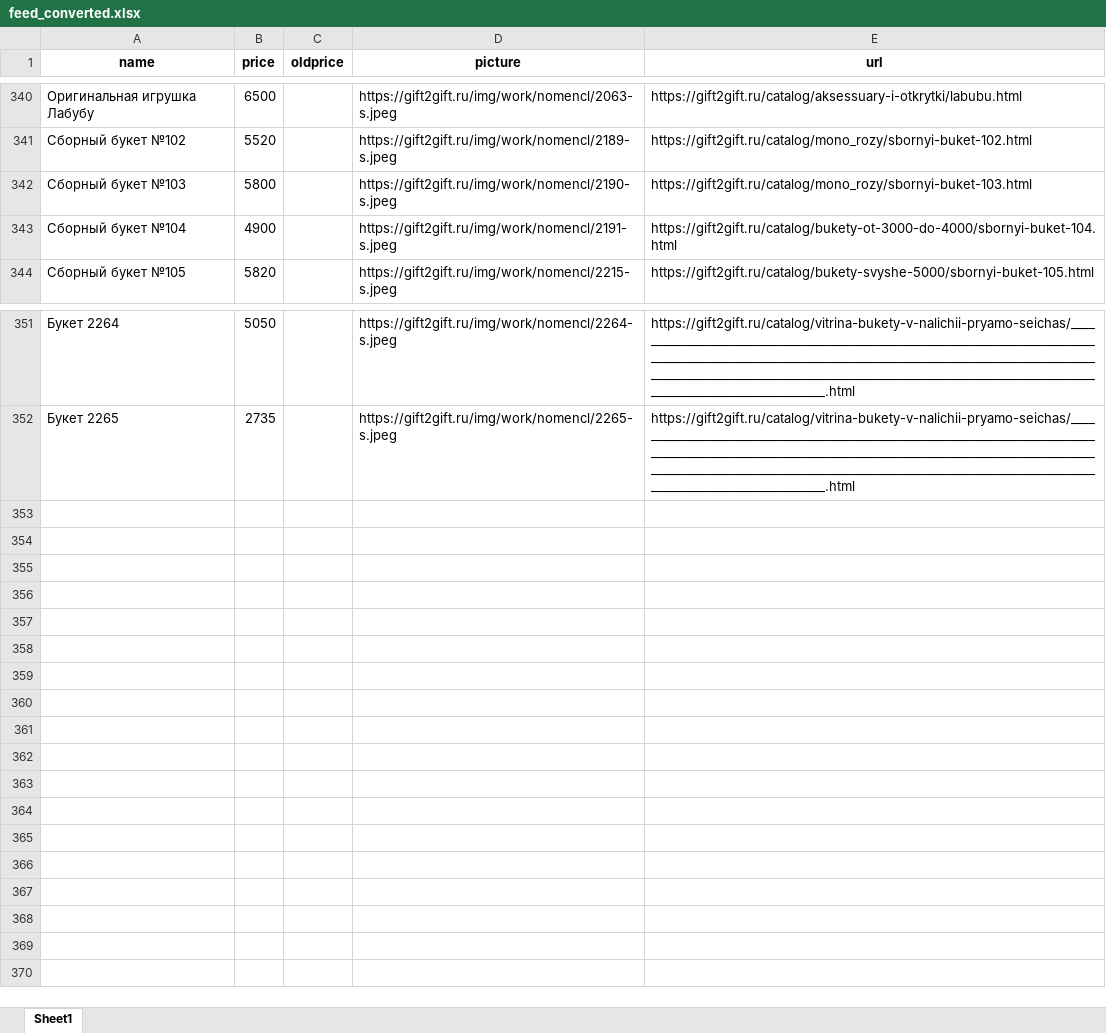
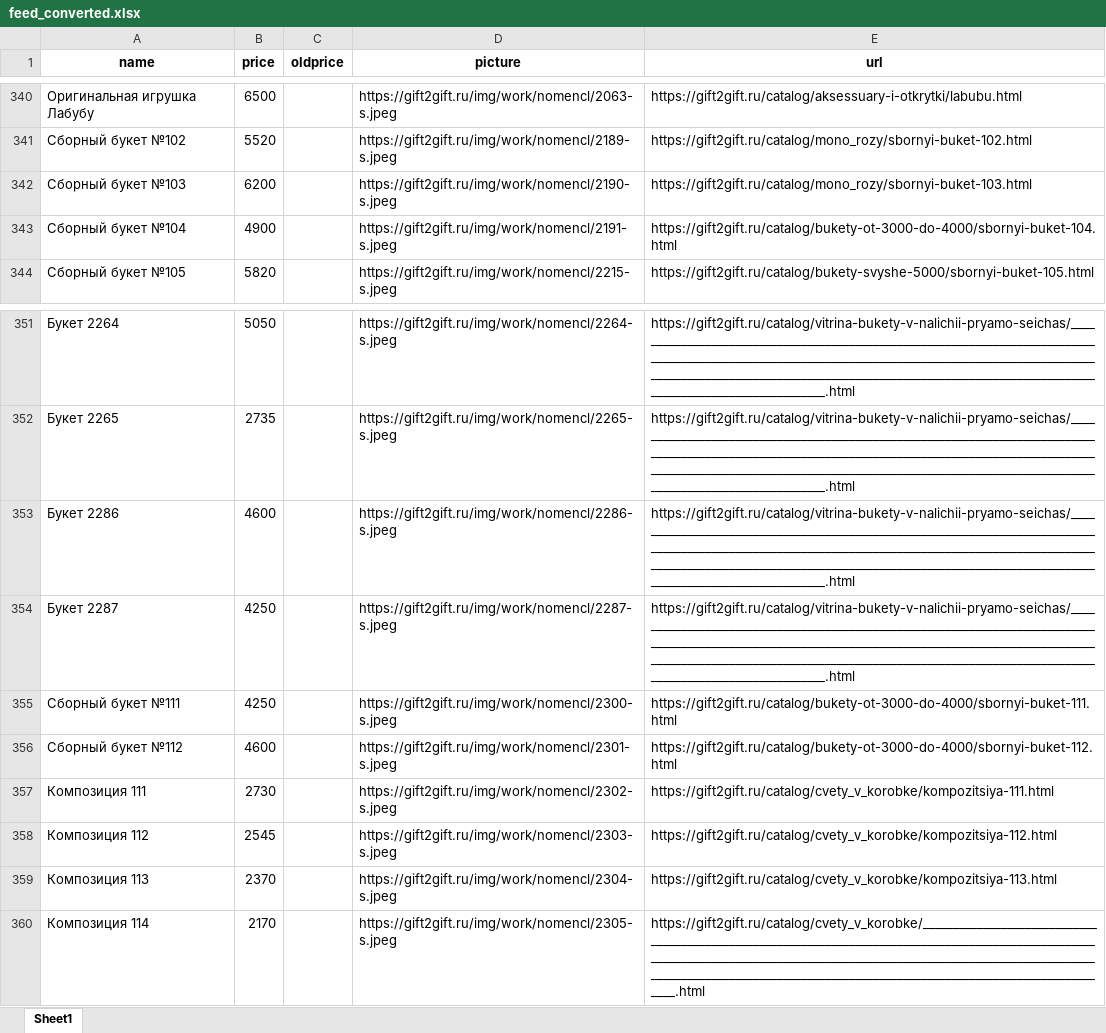
Before and after one commit to arikmax/gift2gift, an Excel workbook: feed_converted.xlsx, sheet Sheet1, drawn as a sheet; only a part is shown, gaps mark what is left out; values as stored, in another font and other column widths than the file's, no borders; the diff names each change by its address in the sheet, - before the commit and + after, or states it on an @@ line.

Commit message:
Add files via upload

```diff
--- a/feed_converted.xlsx (sheet Sheet1)
+++ b/feed_converted.xlsx (sheet Sheet1)
-B342 (price): 5800
+B342 (price): 6200
+row 353: Букет 2286 | 4600 |  | https://gift2gift.ru/img/work/nomencl/2286-s.jpeg | https://gift2gift.ru/catalog/vitrina-bukety-v-nalichii-pryamo-seichas/_______________________________________________________________________________________________________________________________________________________________________________________________________________________________________________________________.html
+row 354: Букет 2287 | 4250 |  | https://gift2gift.ru/img/work/nomencl/2287-s.jpeg | https://gift2gift.ru/catalog/vitrina-bukety-v-nalichii-pryamo-seichas/_______________________________________________________________________________________________________________________________________________________________________________________________________________________________________________________________.html
+row 355: Сборный букет №111 | 4250 |  | https://gift2gift.ru/img/work/nomencl/2300-s.jpeg | https://gift2gift.ru/catalog/bukety-ot-3000-do-4000/sbornyi-buket-111.html
+row 356: Сборный букет №112 | 4600 |  | https://gift2gift.ru/img/work/nomencl/2301-s.jpeg | https://gift2gift.ru/catalog/bukety-ot-3000-do-4000/sbornyi-buket-112.html
+row 357: Композиция 111 | 2730 |  | https://gift2gift.ru/img/work/nomencl/2302-s.jpeg | https://gift2gift.ru/catalog/cvety_v_korobke/kompozitsiya-111.html
+row 358: Композиция 112 | 2545 |  | https://gift2gift.ru/img/work/nomencl/2303-s.jpeg | https://gift2gift.ru/catalog/cvety_v_korobke/kompozitsiya-112.html
+row 359: Композиция 113 | 2370 |  | https://gift2gift.ru/img/work/nomencl/2304-s.jpeg | https://gift2gift.ru/catalog/cvety_v_korobke/kompozitsiya-113.html
+row 360: Композиция 114 | 2170 |  | https://gift2gift.ru/img/work/nomencl/2305-s.jpeg | https://gift2gift.ru/catalog/cvety_v_korobke/_______________________________________________________________________________________________________________________________________________________________________________________________________________________________________________________________.html
```
